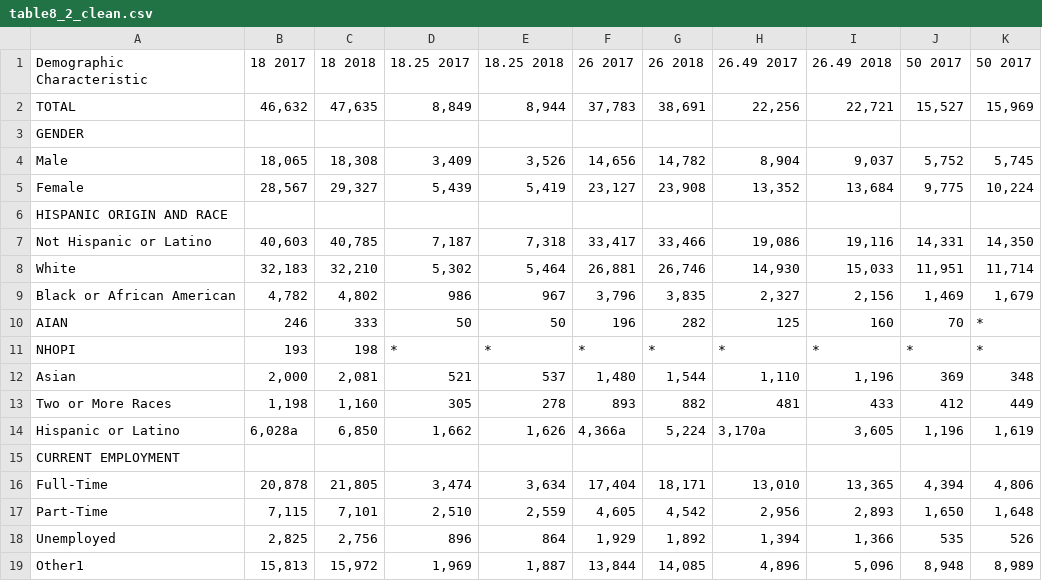
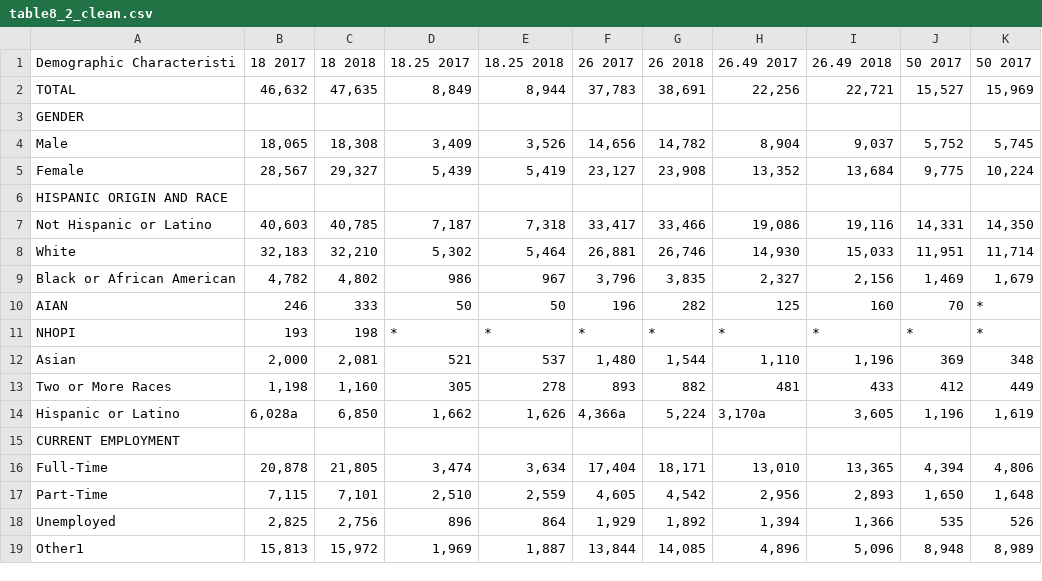
Before and after one commit to sschow/info478-group2, a CSV file: data/table8_2_clean.csv, drawn as a sheet.

Commit message:
test pull

```diff
--- a/data/table8_2_clean.csv
+++ b/data/table8_2_clean.csv
@@ -1,2 +1,2 @@
-Demographic Characteristic,18 2017,18 2018,18.25 2017,18.25 2018,26 2017,26 2018,26.49 2017,26.49 2018,50 2017,50 2017
+Demographic Characteristi,18 2017,18 2018,18.25 2017,18.25 2018,26 2017,26 2018,26.49 2017,26.49 2018,50 2017,50 2017
 TOTAL,"46,632","47,635","8,849","8,944","37,783","38,691","22,256","22,721","15,527","15,969"
```
